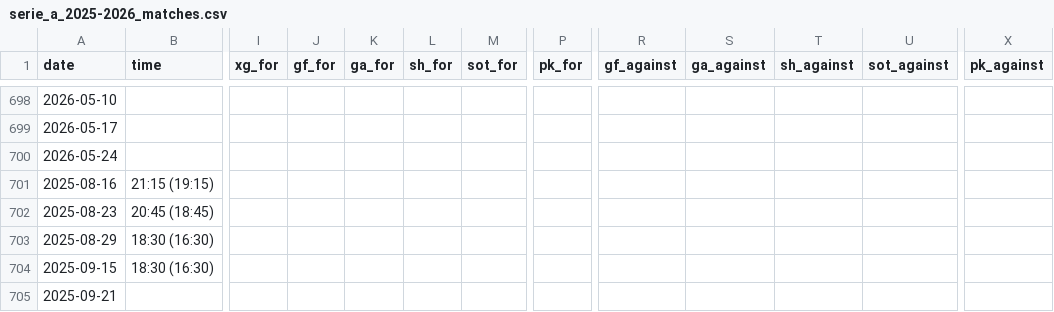
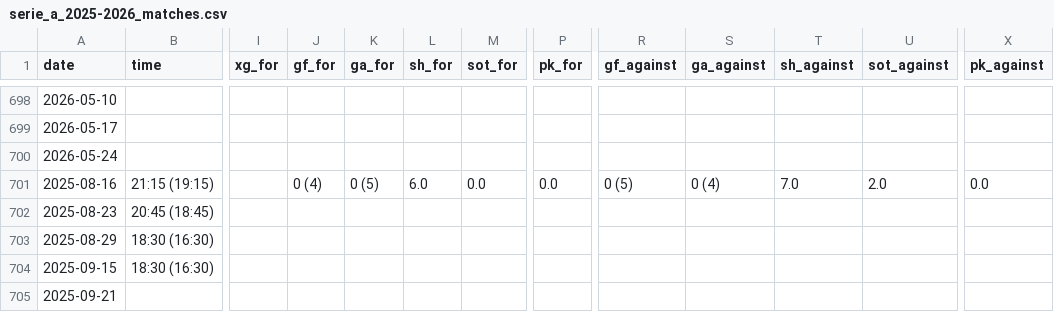
Before and after one commit to SindreUlsaker/Football_prediction, a CSV file: data/raw/serie_a_2025-2026_matches.csv, drawn as a sheet; only a part is shown, gaps mark what is left out; the diff names each change by its address in the sheet, - before the commit and + after, or states it on an @@ line.

```diff
--- a/data/raw/serie_a_2025-2026_matches.csv
+++ b/data/raw/serie_a_2025-2026_matches.csv
-J701 (gf_for): (empty)
+J701 (gf_for): 0 (4)
-K701 (ga_for): (empty)
+K701 (ga_for): 0 (5)
-L701 (sh_for): (empty)
+L701 (sh_for): 6.0
-M701 (sot_for): (empty)
+M701 (sot_for): 0.0
-P701 (pk_for): (empty)
+P701 (pk_for): 0.0
-R701 (gf_against): (empty)
+R701 (gf_against): 0 (5)
-S701 (ga_against): (empty)
+S701 (ga_against): 0 (4)
-T701 (sh_against): (empty)
+T701 (sh_against): 7.0
-U701 (sot_against): (empty)
+U701 (sot_against): 2.0
-X701 (pk_against): (empty)
+X701 (pk_against): 0.0
```
Also changed, not shown: data/processed/ligue_1_processed.csv, data/processed/premier_league_processed.csv, 15 other files.
